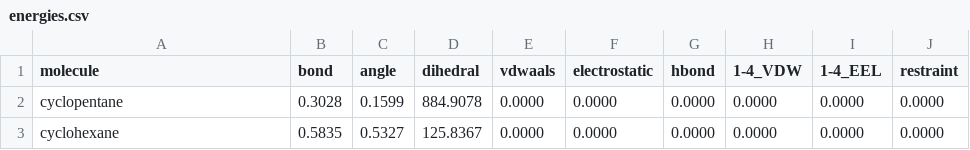
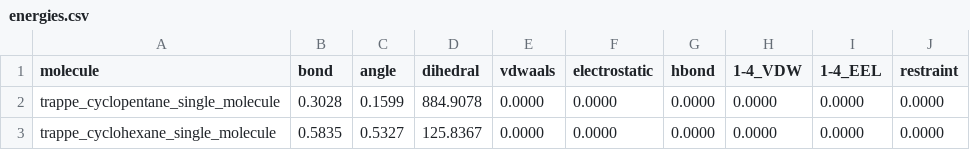
Before and after one commit to dgasmith/EEX_scratch, a CSV file: examples/amber/cyclic/energies.csv, drawn as a sheet; the diff names each change by its address in the sheet, - before the commit and + after, or states it on an @@ line.

Commit message:
changes to amber examples directories

```diff
--- a/examples/amber/cyclic/energies.csv
+++ b/examples/amber/cyclic/energies.csv
-A2 (molecule): cyclopentane
+A2 (molecule): trappe_cyclopentane_single_molecule
-A3 (molecule): cyclohexane
+A3 (molecule): trappe_cyclohexane_single_molecule
```
Also changed, not shown: examples/amber/alkanes/energies.csv, 19 other files.
